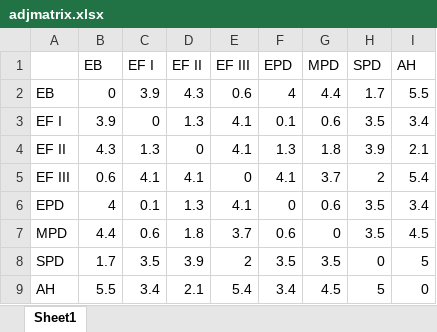
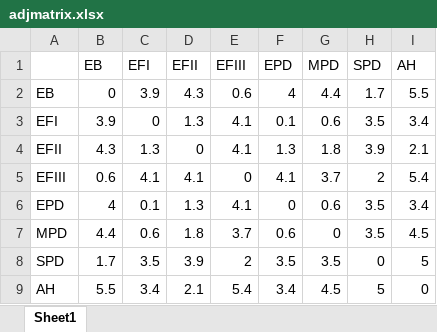
Before and after one commit to sushrit7/Intelligent-Routing-for-Emergency-Services-in-Edwardsville, an Excel workbook: algorithms/adjmatrix.xlsx, sheet Sheet1, drawn as a sheet; values as stored, in another font and other column widths than the file's, no borders; the diff names each change by its address in the sheet, - before the commit and + after, or states it on an @@ line.

```diff
--- a/algorithms/adjmatrix.xlsx (sheet Sheet1)
+++ b/algorithms/adjmatrix.xlsx (sheet Sheet1)
-C1: EF I
+C1: EFI
-D1: EF II
+D1: EFII
-E1: EF III
+E1: EFIII
-A3: EF I
+A3: EFI
-A4: EF II
+A4: EFII
-A5: EF III
+A5: EFIII
```
Also changed, not shown: 6 other files.
